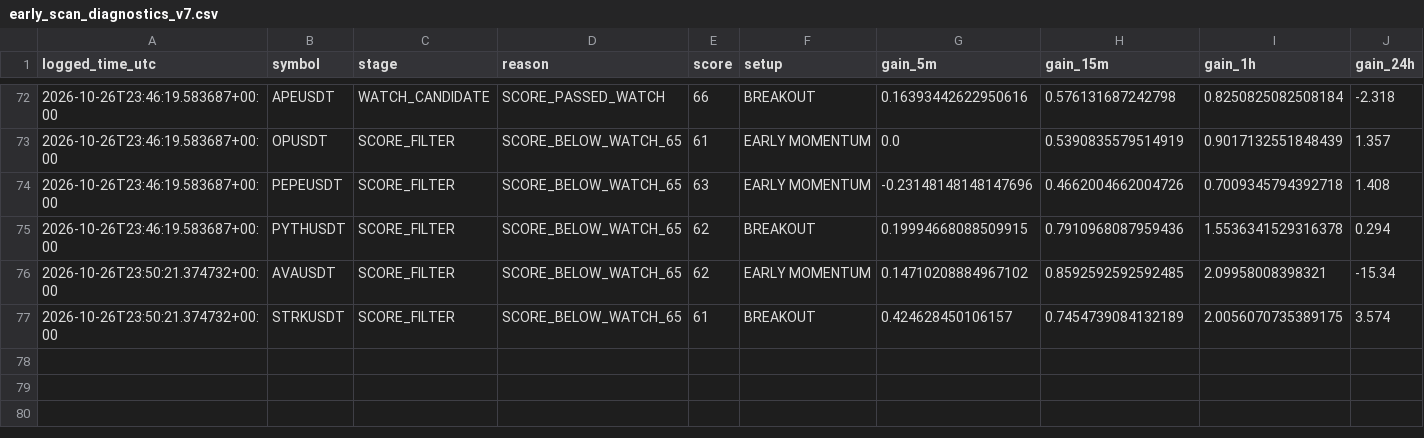
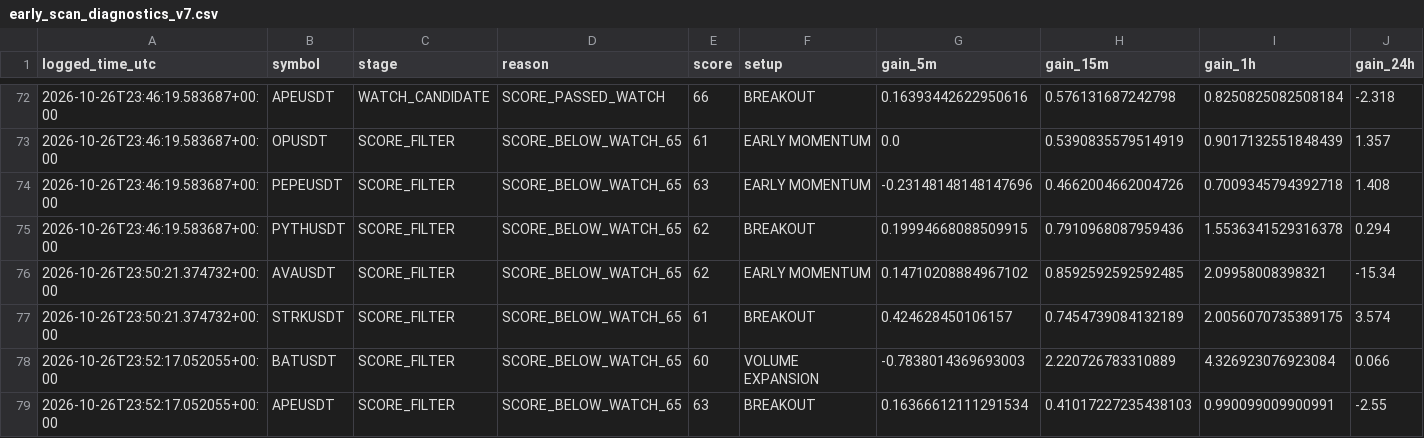
Before and after one commit to solom20232007/v7, a CSV file: early_scan_diagnostics_v7.csv, drawn as a sheet; only a part is shown, gaps mark what is left out; rows hold the shown columns only; the diff names each change by its address in the sheet, - before the commit and + after, or states it on an @@ line.

```diff
--- a/early_scan_diagnostics_v7.csv
+++ b/early_scan_diagnostics_v7.csv
+row 78: 2026-10-26T23:52:17.052055+00:00 | BATUSDT | SCORE_FILTER | SCORE_BELOW_WATCH_65 | 60 | VOLUME EXPANSION | -0.7838014369693003 | 2.220726783310889 | 4.326923076923084 | 0.066
+row 79: 2026-10-26T23:52:17.052055+00:00 | APEUSDT | SCORE_FILTER | SCORE_BELOW_WATCH_65 | 63 | BREAKOUT | 0.16366612111291534 | 0.41017227235438103 | 0.990099009900991 | -2.55
```
Also changed, not shown: 1 other file.
